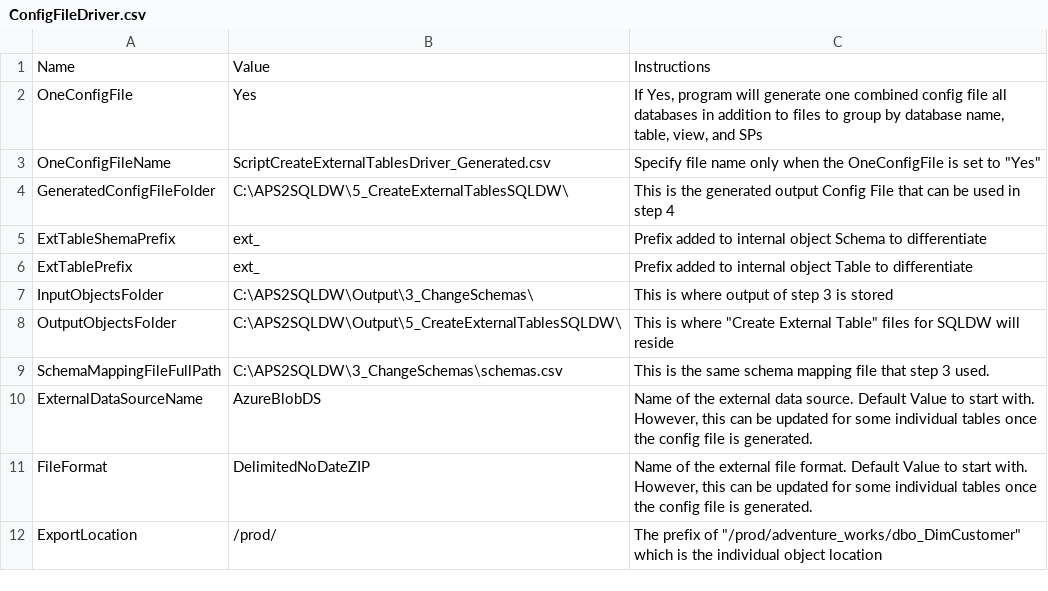
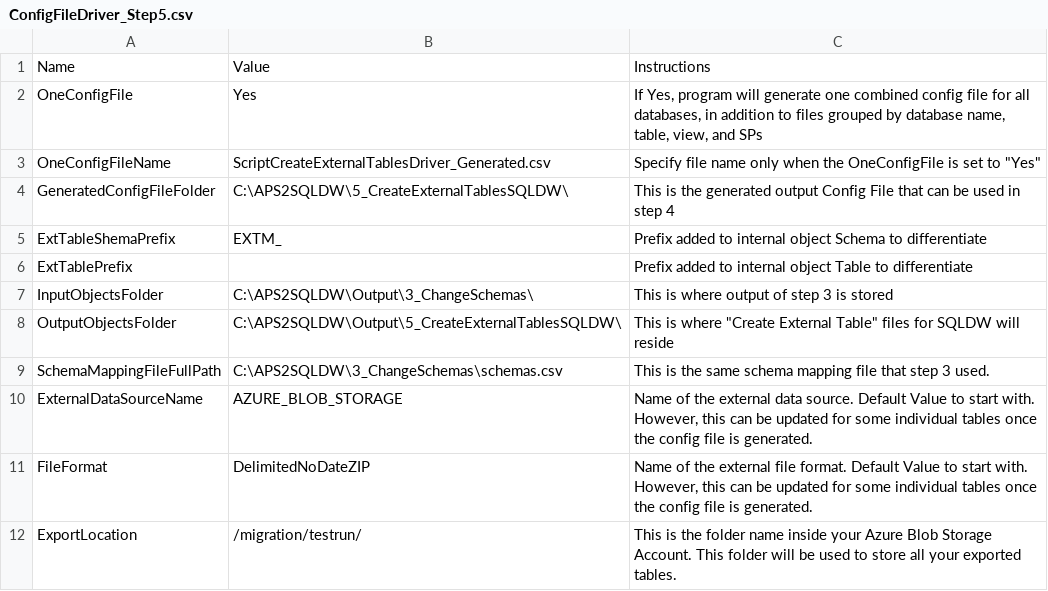
Before and after one commit to microsoft/AzureDWScriptsandUtilities, a CSV file: APS to SQL DW Migration - Schema and Data Migration with PolyBase/5_CreateExternalTablesSQLDW/ConfigFileDriver_Step5.csv (was APS to SQL DW Migration - Schema and Data Migration with PolyBase/5_CreateExternalTablesSQLDW/ConfigFileDriver.csv), drawn as a sheet.

Commit message:
Default File Name changed from ConfigFileDriver.csv to ConfigFileDriver_Step5.csv

```diff
--- a/APS to SQL DW Migration - Schema and Data Migration with PolyBase/5_CreateExternalTablesSQLDW/ConfigFileDriver.csv
+++ b/APS to SQL DW Migration - Schema and Data Migration with PolyBase/5_CreateExternalTablesSQLDW/ConfigFileDriver_Step5.csv
@@ -1,7 +1,7 @@
 Name,Value,Instructions
-OneConfigFile,Yes,"If Yes, program will generate one combined config file all databases in addition to files to group by database name, table, view, and SPs"
+OneConfigFile,Yes,"If Yes, program will generate one combined config file for all databases, in addition to files grouped by database name, table, view, and SPs"
 OneConfigFileName,ScriptCreateExternalTablesDriver_Generated.csv,"Specify file name only when the OneConfigFile is set to ""Yes"" "
 GeneratedConfigFileFolder,C:\APS2SQLDW\5_CreateExternalTablesSQLDW\,This is the generated output Config File that can be used in step 4
-ExtTableShemaPrefix,ext_,Prefix added to internal object Schema to differentiate
-ExtTablePrefix,ext_,Prefix added to internal object Table to differentiate
+ExtTableShemaPrefix,EXTM_,Prefix added to internal object Schema to differentiate
+ExtTablePrefix,,Prefix added to internal object Table to differentiate
 InputObjectsFolder,C:\APS2SQLDW\Output\3_ChangeSchemas\,This is where output of step 3 is stored
@@ -9,4 +9,4 @@ OutputObjectsFolder,C:\APS2SQLDW\Output\5_CreateExternalTablesSQLDW\,"This is wh
 SchemaMappingFileFullPath,C:\APS2SQLDW\3_ChangeSchemas\schemas.csv,This is the same schema mapping file that step 3 used.
-ExternalDataSourceName,AzureBlobDS,"Name of the external data source. Default Value to start with. However, this can be updated for some individual tables once the config file is generated."
+ExternalDataSourceName,AZURE_BLOB_STORAGE,"Name of the external data source. Default Value to start with. However, this can be updated for some individual tables once the config file is generated."
 FileFormat,DelimitedNoDateZIP,"Name of the external file format. Default Value to start with. However, this can be updated for some individual tables once the config file is generated."
-ExportLocation,/prod/,"The prefix of ""/prod/adventure_works/dbo_DimCustomer"" which is the individual object location"
+ExportLocation,/migration/testrun/,This is the folder name inside your Azure Blob Storage Account. This folder will be used to store all your exported tables.
```
Also changed, not shown: 1 other file.
